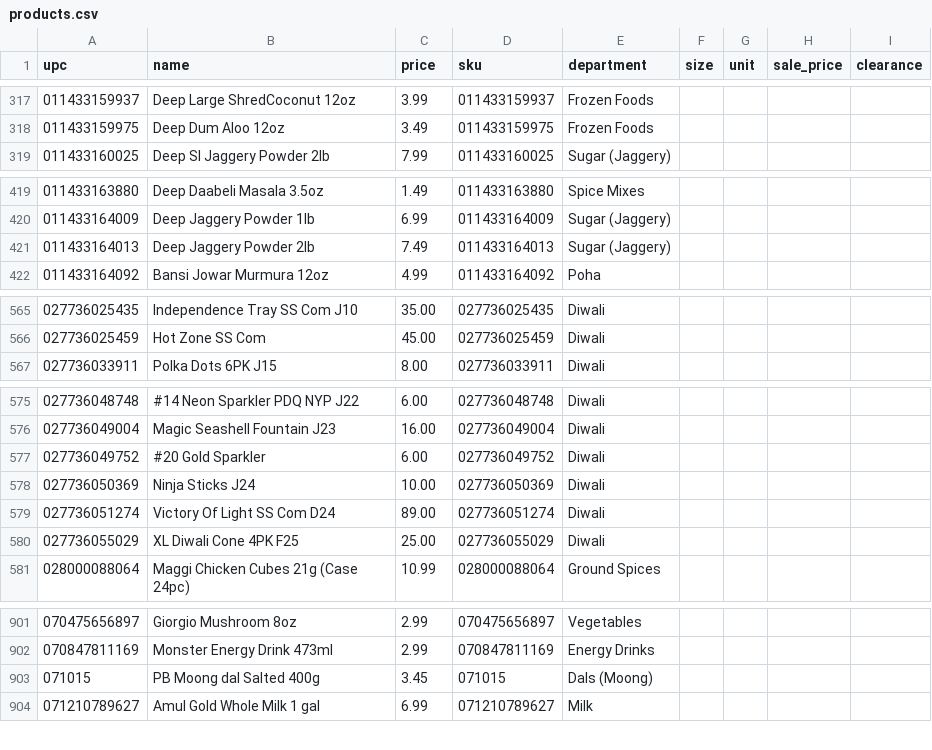
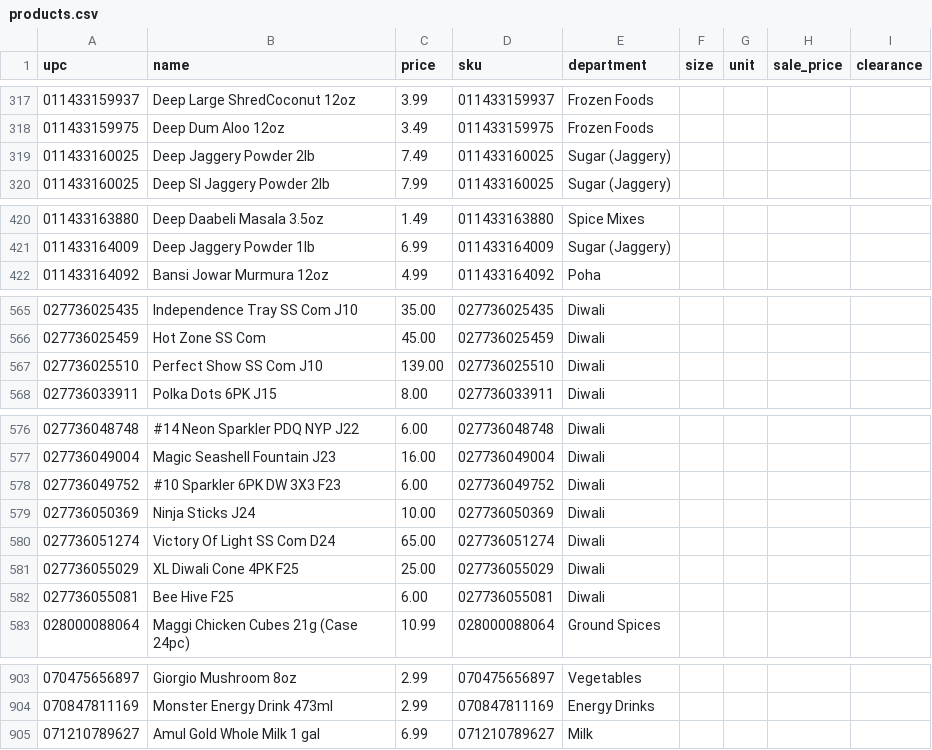
Before and after one commit to spicetownbackend/spicetown-labels, a CSV file: data/products.csv, drawn as a sheet; only a part is shown, gaps mark what is left out; the diff covers the shown part only.

```diff
--- a/data/products.csv
+++ b/data/products.csv
@@ -318,2 +318,3 @@ upc,name,price,sku,department,size,unit,sale_price,clearance
 011433159975,Deep Dum Aloo 12oz,3.49,011433159975,Frozen Foods,,,,
+011433160025,Deep Jaggery Powder 2lb,7.49,011433160025,Sugar (Jaggery),,,,
 011433160025,Deep SI Jaggery Powder 2lb,7.99,011433160025,Sugar (Jaggery),,,,
@@ -420,3 +421,2 @@ upc,name,price,sku,department,size,unit,sale_price,clearance
 011433164009,Deep Jaggery Powder 1lb,6.99,011433164009,Sugar (Jaggery),,,,
-011433164013,Deep Jaggery Powder 2lb,7.49,011433164013,Sugar (Jaggery),,,,
 011433164092,Bansi Jowar Murmura 12oz,4.99,011433164092,Poha,,,,
@@ -566,2 +566,3 @@ upc,name,price,sku,department,size,unit,sale_price,clearance
 027736025459,Hot Zone SS Com,45.00,027736025459,Diwali,,,,
+027736025510,Perfect Show SS Com J10,139.00,027736025510,Diwali,,,,
 027736033911,Polka Dots 6PK J15,8.00,027736033911,Diwali,,,,
@@ -576,6 +577,7 @@ upc,name,price,sku,department,size,unit,sale_price,clearance
 027736049004,Magic Seashell Fountain J23,16.00,027736049004,Diwali,,,,
-027736049752,#20 Gold Sparkler,6.00,027736049752,Diwali,,,,
+027736049752,#10 Sparkler 6PK DW 3X3 F23,6.00,027736049752,Diwali,,,,
 027736050369,Ninja Sticks J24,10.00,027736050369,Diwali,,,,
-027736051274,Victory Of Light SS Com D24,89.00,027736051274,Diwali,,,,
+027736051274,Victory Of Light SS Com D24,65.00,027736051274,Diwali,,,,
 027736055029,XL Diwali Cone 4PK F25,25.00,027736055029,Diwali,,,,
+027736055081,Bee Hive F25,6.00,027736055081,Diwali,,,,
 028000088064,Maggi Chicken Cubes 21g (Case 24pc),10.99,028000088064,Ground Spices,,,,
@@ -902,3 +904,2 @@ upc,name,price,sku,department,size,unit,sale_price,clearance
 070847811169,Monster Energy Drink 473ml,2.99,070847811169,Energy Drinks,,,,
-071015,PB Moong dal Salted 400g,3.45,071015,Dals (Moong),,,,
 071210789627,Amul Gold Whole Milk 1 gal,6.99,071210789627,Milk,,,,
```
Also changed, not shown: 1 added row, 4 removed rows and 16 edited cells elsewhere in this file, 1 other file.
